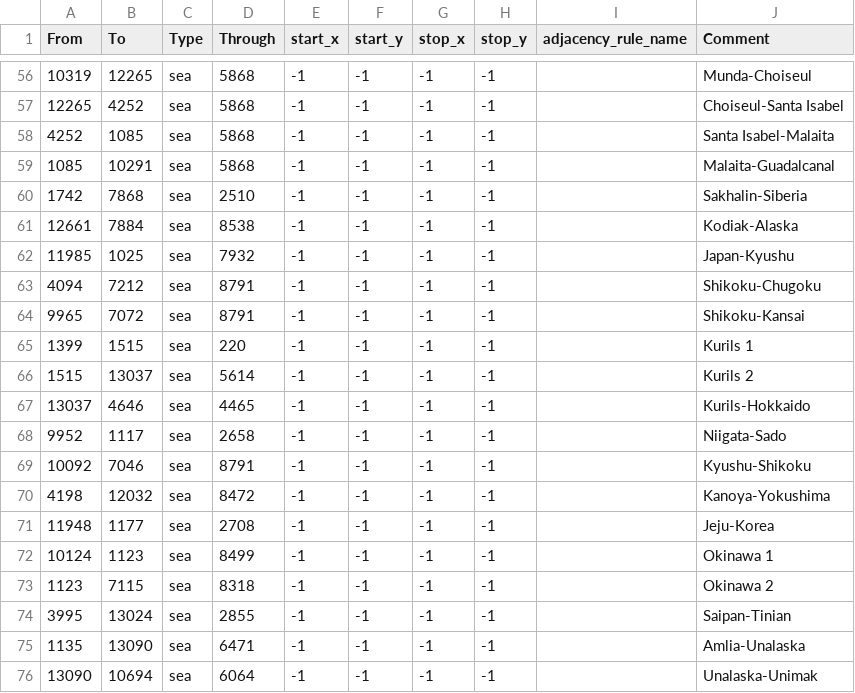
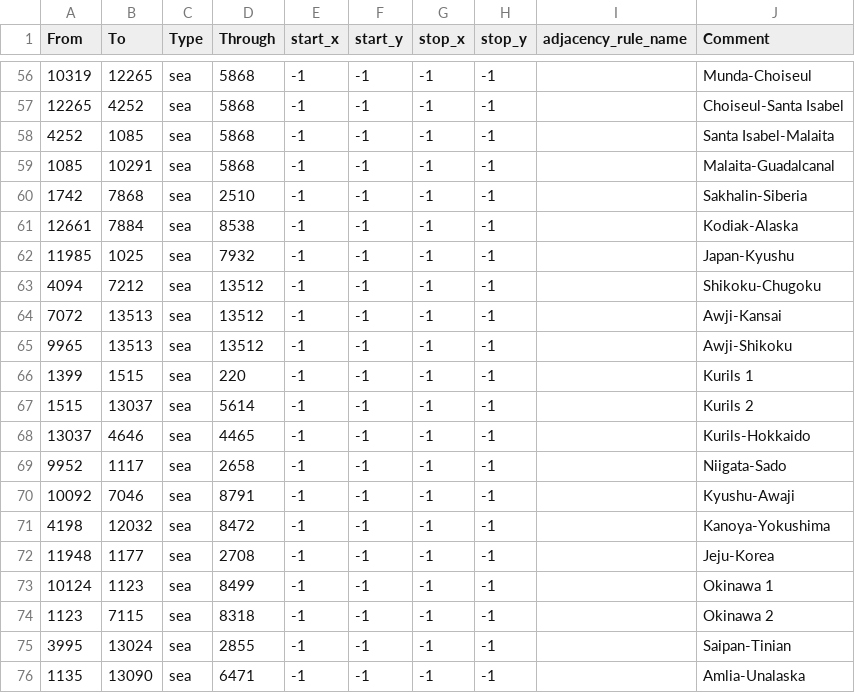
Before and after one commit to aquillo-au/blackice, a CSV file: map/adjacencies.csv, drawn as a sheet; only a part is shown, gaps mark what is left out; the shorter side is filled out with more unchanged rows; the diff covers the shown part only.

```diff
--- a/map/adjacencies.csv
+++ b/map/adjacencies.csv
@@ -62,4 +62,5 @@ From;To;Type;Through;start_x;start_y;stop_x;stop_y;adjacency_rule_name;Comment
 11985;1025;sea;7932;-1;-1;-1;-1;;Japan-Kyushu
-4094;7212;sea;8791;-1;-1;-1;-1;;Shikoku-Chugoku
-9965;7072;sea;8791;-1;-1;-1;-1;;Shikoku-Kansai
+4094;7212;sea;13512;-1;-1;-1;-1;;Shikoku-Chugoku
+7072;13513;sea;13512;-1;-1;-1;-1;;Awji-Kansai
+9965;13513;sea;13512;-1;-1;-1;-1;;Awji-Shikoku
 1399;1515;sea;220;-1;-1;-1;-1;;Kurils 1
@@ -68,3 +69,3 @@ From;To;Type;Through;start_x;start_y;stop_x;stop_y;adjacency_rule_name;Comment
 9952;1117;sea;2658;-1;-1;-1;-1;;Niigata-Sado
-10092;7046;sea;8791;-1;-1;-1;-1;;Kyushu-Shikoku
+10092;7046;sea;8791;-1;-1;-1;-1;;Kyushu-Awaji
 4198;12032;sea;8472;-1;-1;-1;-1;;Kanoya-Yokushima
```
Also changed, not shown: 21 added rows elsewhere in this file, map/definition.csv, 15 other files.
